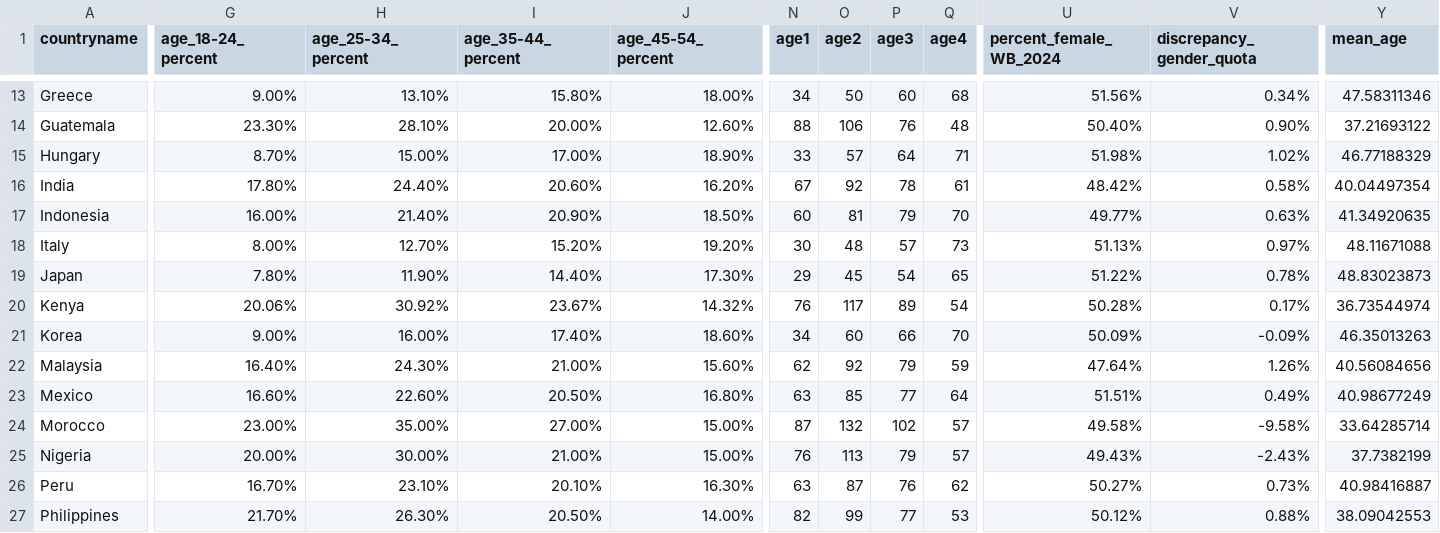
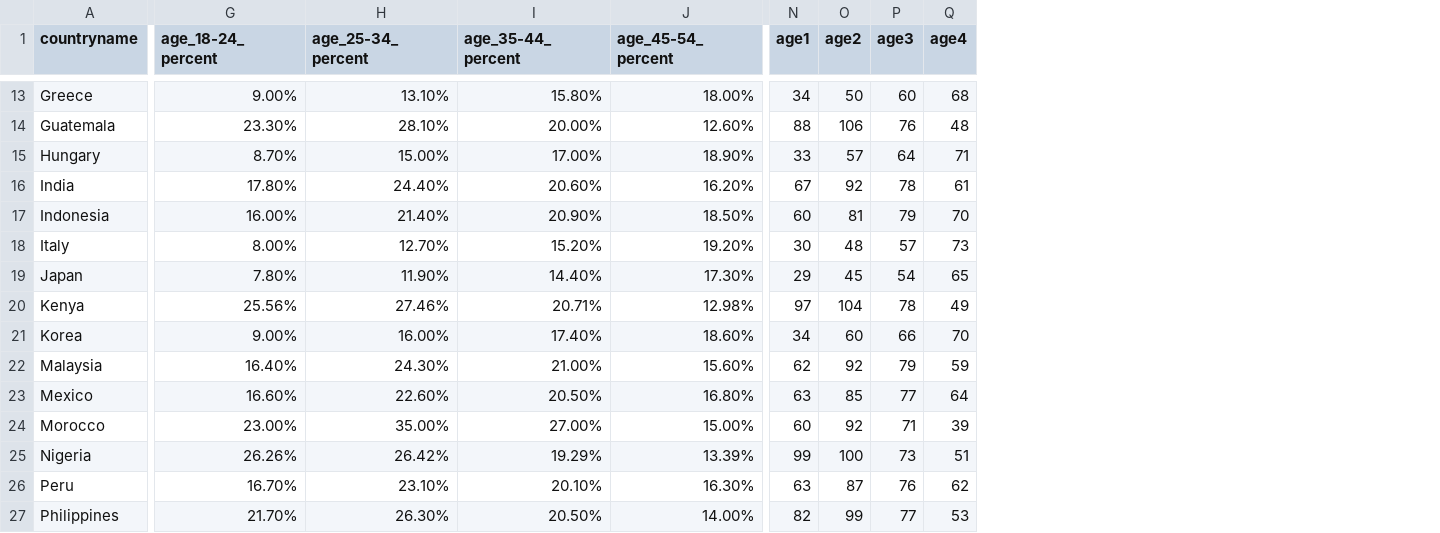
Before and after one commit to Charlotte-exp/TPP_game, a CSV file: _static/global/quota_by_country.csv, drawn as a sheet; only a part is shown, gaps mark what is left out; the diff covers the shown part only; the diff names each change by its address in the sheet, - before the commit and + after, or states it on an @@ line.

Commit message:
make quota work with different categories in Morocco; fix error in IP fetching

```diff
--- a/_static/global/quota_by_country.csv
+++ b/_static/global/quota_by_country.csv
-column U (percent_female_WB_2024), rows 13-27: 51.56% | 50.40% | 51.98% | 48.42% | 49.77% | 51.13% | 51.22% | 50.28% | 50.09% | 47.64% | 51.51% | 49.58% | 49.43% | 50.27% | 50.12%
-column V (discrepancy_gender_quota), rows 13-27: 0.34% | 0.90% | 1.02% | 0.58% | 0.63% | 0.97% | 0.78% | 0.17% | -0.09% | 1.26% | 0.49% | -9.58% | -2.43% | 0.73% | 0.88%
-column Y (mean_age), rows 13-27: 47.58311346 | 37.21693122 | 46.77188329 | 40.04497354 | 41.34920635 | 48.11671088 | 48.83023873 | 36.73544974 | 46.35013263 | 40.56084656 | 40.98677249 | 33.64285714 | 37.7382199 | 40.98416887 | 38.09042553
-G20 (age_18-24_percent): 20.06%
+G20 (age_18-24_percent): 25.56%
-H20 (age_25-34_percent): 30.92%
+H20 (age_25-34_percent): 27.46%
-I20 (age_35-44_percent): 23.67%
+I20 (age_35-44_percent): 20.71%
-J20 (age_45-54_percent): 14.32%
+J20 (age_45-54_percent): 12.98%
-N20 (age1): 76
+N20 (age1): 97
-O20 (age2): 117
+O20 (age2): 104
-P20 (age3): 89
+P20 (age3): 78
-Q20 (age4): 54
+Q20 (age4): 49
-N24 (age1): 87
+N24 (age1): 60
-O24 (age2): 132
+O24 (age2): 92
-P24 (age3): 102
+P24 (age3): 71
-Q24 (age4): 57
+Q24 (age4): 39
-G25 (age_18-24_percent): 20.00%
+G25 (age_18-24_percent): 26.26%
-H25 (age_25-34_percent): 30.00%
+H25 (age_25-34_percent): 26.42%
-I25 (age_35-44_percent): 21.00%
+I25 (age_35-44_percent): 19.29%
-J25 (age_45-54_percent): 15.00%
+J25 (age_45-54_percent): 13.39%
-N25 (age1): 76
+N25 (age1): 99
-O25 (age2): 113
+O25 (age2): 100
-P25 (age3): 79
+P25 (age3): 73
-Q25 (age4): 57
+Q25 (age4): 51
```
Also changed, not shown: 1 removed row, 2 removed columns and 73 edited cells elsewhere in this file, 2 other files.
